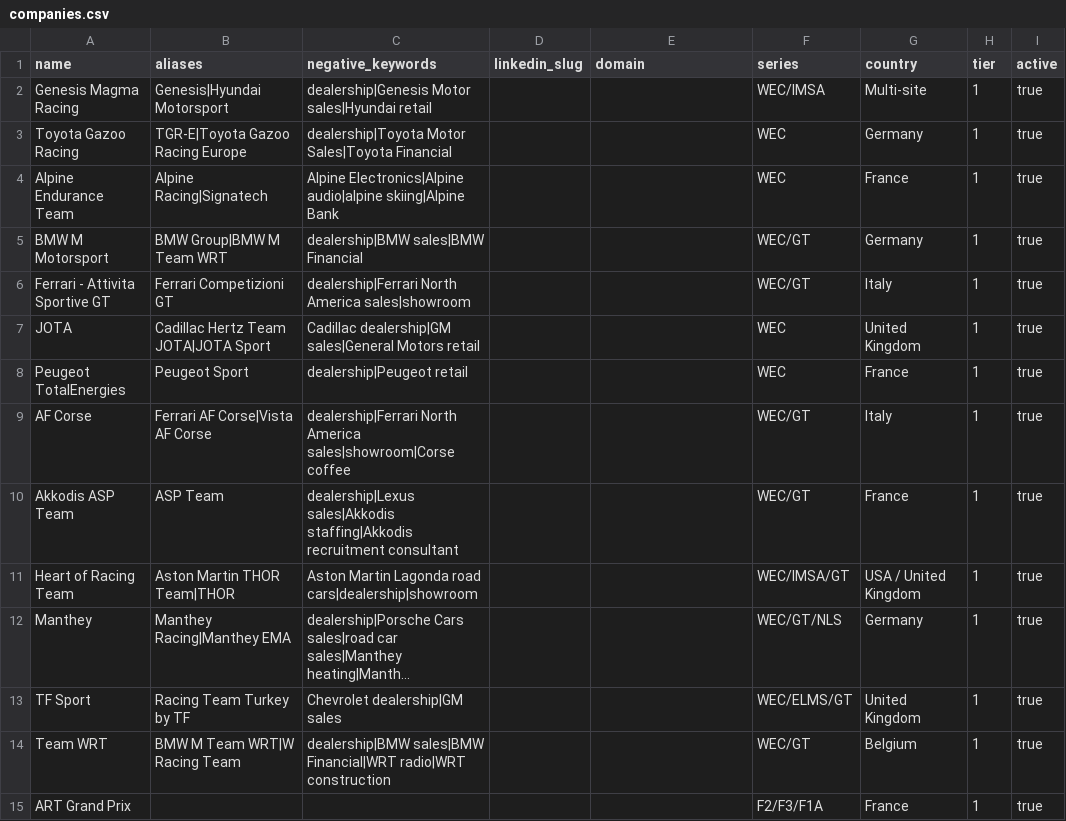
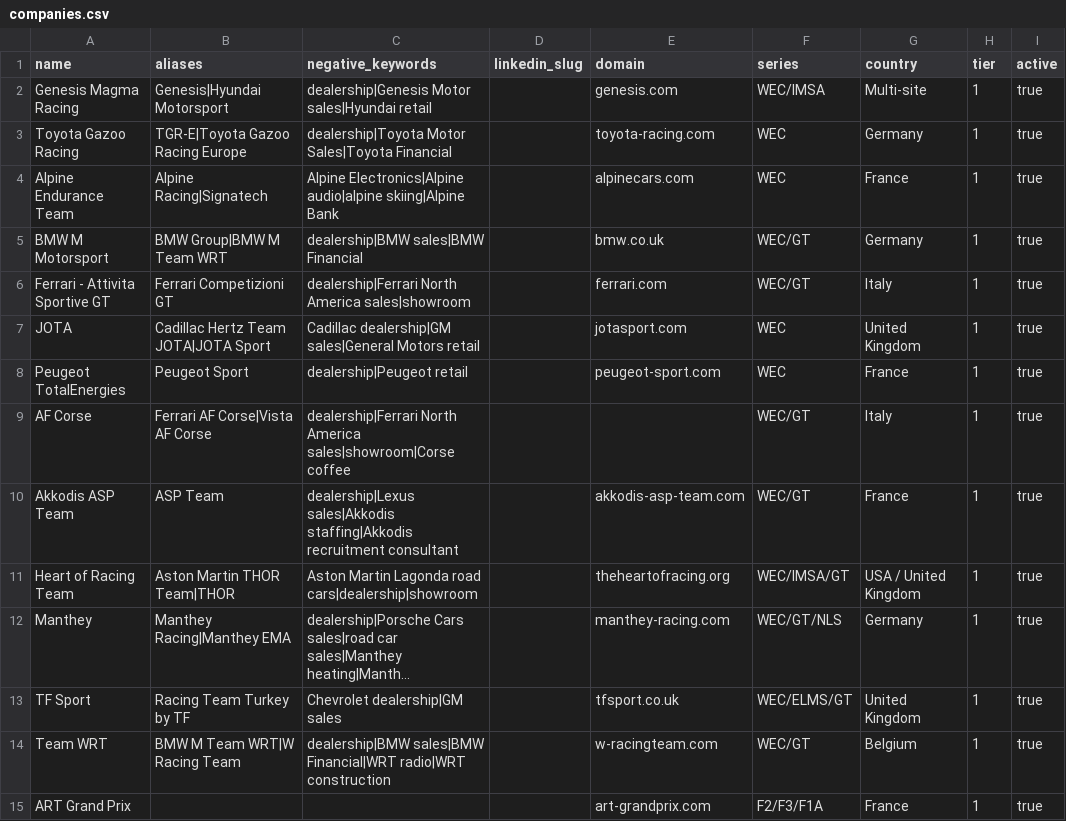
Before and after one commit to simon-sazonov/rocketapply, a CSV file: config/companies.csv, drawn as a sheet; only a part is shown; long unchanged cells end in …; the diff covers the shown part only; the diff names each change by its address in the sheet, - before the commit and + after, or states it on an @@ line.

```diff
--- a/config/companies.csv
+++ b/config/companies.csv
-E2 (domain): (empty)
+E2 (domain): genesis.com
-E3 (domain): (empty)
+E3 (domain): toyota-racing.com
-E4 (domain): (empty)
+E4 (domain): alpinecars.com
-E5 (domain): (empty)
+E5 (domain): bmw.co.uk
-E6 (domain): (empty)
+E6 (domain): ferrari.com
-E7 (domain): (empty)
+E7 (domain): jotasport.com
-E8 (domain): (empty)
+E8 (domain): peugeot-sport.com
-E10 (domain): (empty)
+E10 (domain): akkodis-asp-team.com
-E11 (domain): (empty)
+E11 (domain): theheartofracing.org
-E12 (domain): (empty)
+E12 (domain): manthey-racing.com
-E13 (domain): (empty)
+E13 (domain): tfsport.co.uk
-E14 (domain): (empty)
+E14 (domain): w-racingteam.com
-E15 (domain): (empty)
+E15 (domain): art-grandprix.com
```
Also changed, not shown: 23 edited cells elsewhere in this file, 8 other files.
